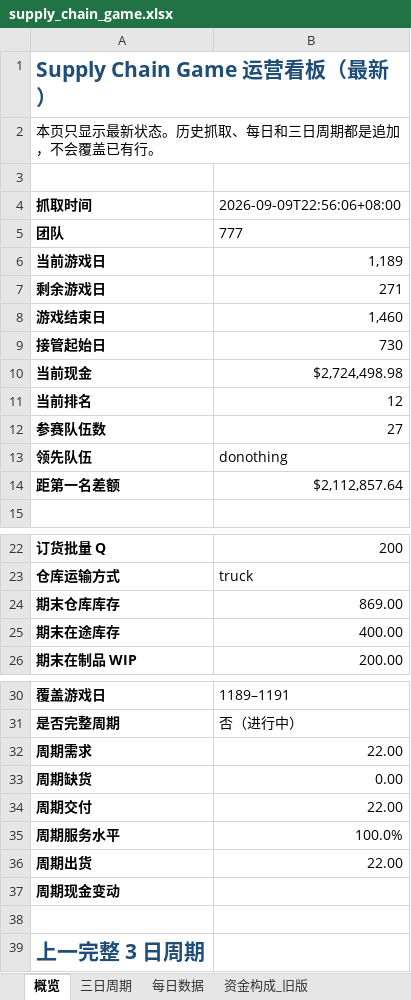
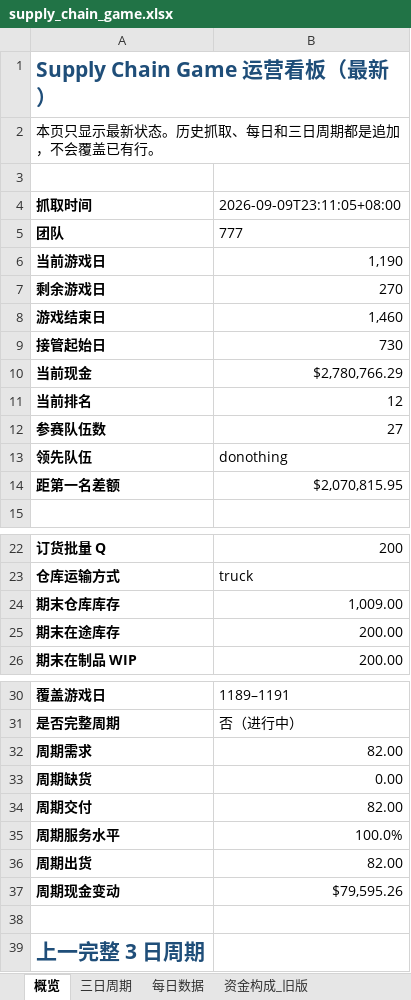
Before and after one commit to Vikotevili/sc-game-tracker, an Excel workbook: data/supply_chain_game.xlsx, sheet 概览, drawn as a sheet; only a part is shown, gaps mark what is left out; values as stored, in another font and other column widths than the file's, no borders; the diff covers the shown part only; the diff names each change by its address in the sheet, - before the commit and + after, or states it on an @@ line.

```diff
--- a/data/supply_chain_game.xlsx (sheet 概览)
+++ b/data/supply_chain_game.xlsx (sheet 概览)
-B4: 2026-09-09T22:56:06+08:00
+B4: 2026-09-09T23:11:05+08:00
-B6 (2026-09-09T23:11:05+08:00): 1,189
+B6 (2026-09-09T23:11:05+08:00): 1,190
-B7 (2026-09-09T23:11:05+08:00): 271
+B7 (2026-09-09T23:11:05+08:00): 270
-B10 (2026-09-09T23:11:05+08:00): $2,724,498.98
+B10 (2026-09-09T23:11:05+08:00): $2,780,766.29
-B14 (2026-09-09T23:11:05+08:00): $2,112,857.64
+B14 (2026-09-09T23:11:05+08:00): $2,070,815.95
-B24 (2026-09-09T23:11:05+08:00): 869.00
+B24 (2026-09-09T23:11:05+08:00): 1,009.00
-B25 (2026-09-09T23:11:05+08:00): 400.00
+B25 (2026-09-09T23:11:05+08:00): 200.00
-B32 (2026-09-09T23:11:05+08:00): 22.00
+B32 (2026-09-09T23:11:05+08:00): 82.00
-B34 (2026-09-09T23:11:05+08:00): 22.00
+B34 (2026-09-09T23:11:05+08:00): 82.00
-B36 (2026-09-09T23:11:05+08:00): 22.00
+B36 (2026-09-09T23:11:05+08:00): 82.00
-B37 (2026-09-09T23:11:05+08:00): (empty)
+B37 (2026-09-09T23:11:05+08:00): $79,595.26
```
Also changed, not shown: 1 edited cell elsewhere in this sheet, sheet 排行榜, sheet 资金构成, sheet 快照历史, sheet 每日数据, sheet 三日周期, sheet 决策历史.
